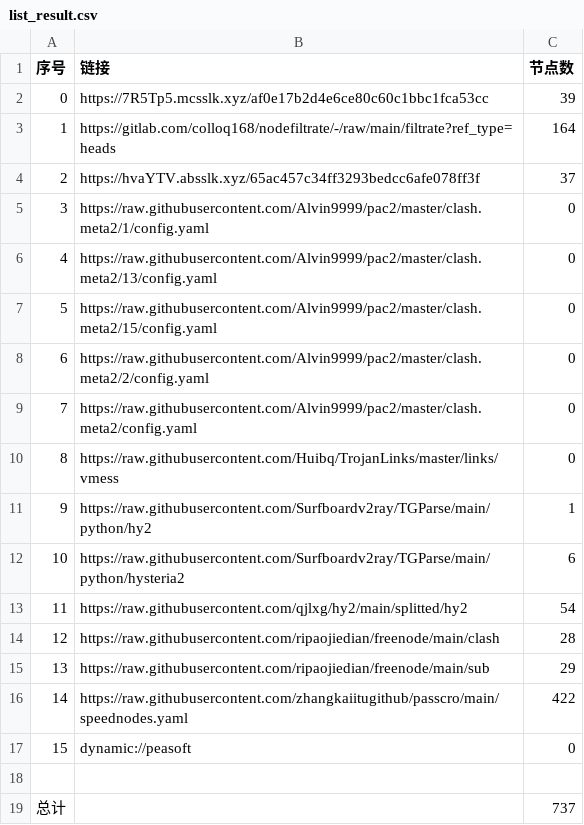
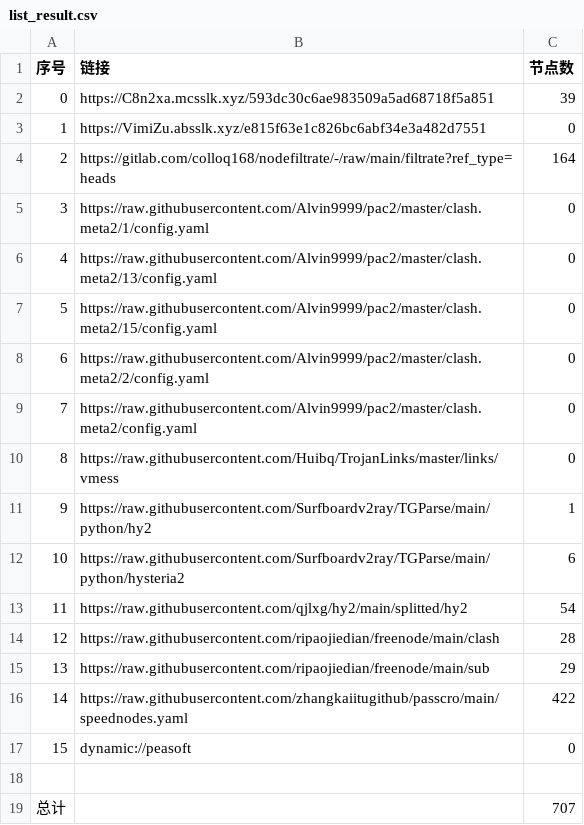
Before and after one commit to fgkhi/AutoMergePublicNodes, a CSV file: list_result.csv, drawn as a sheet.

```diff
--- a/list_result.csv
+++ b/list_result.csv
@@ -1,5 +1,5 @@
 序号,链接,节点数
-0,https://7R5Tp5.mcsslk.xyz/af0e17b2d4e6ce80c60c1bbc1fca53cc,39
-1,https://gitlab.com/colloq168/nodefiltrate/-/raw/main/filtrate?ref_type=heads,164
-2,https://hvaYTV.absslk.xyz/65ac457c34ff3293bedcc6afe078ff3f,37
+0,https://C8n2xa.mcsslk.xyz/593dc30c6ae983509a5ad68718f5a851,39
+1,https://VimiZu.absslk.xyz/e815f63e1c826bc6abf34e3a482d7551,0
+2,https://gitlab.com/colloq168/nodefiltrate/-/raw/main/filtrate?ref_type=heads,164
 3,https://raw.githubusercontent.com/Alvin9999/pac2/master/clash.meta2/1/config.yaml,0
@@ -18,2 +18,2 @@
 
-总计,,737
+总计,,707
```
Also changed, not shown: 28 other files.
